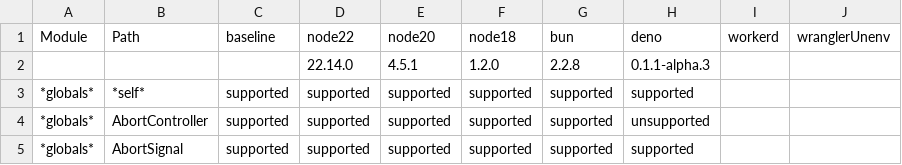
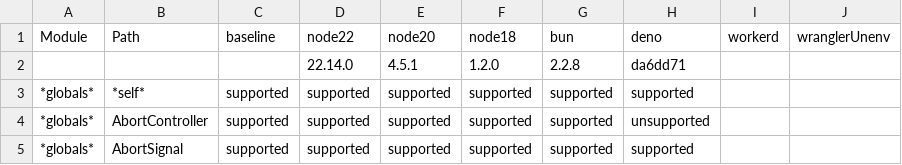
Before and after one commit to huancheng-trili/test-matrix, a CSV file: report/public/runtime-support.csv, drawn as a sheet; only a part is shown.

Commit message:
Report built from da6dd7178acd590e9d49dd19b07cabaf43e620fa

```diff
--- a/report/public/runtime-support.csv
+++ b/report/public/runtime-support.csv
@@ -1,3 +1,3 @@
 Module,Path,baseline,node22,node20,node18,bun,deno,workerd,wranglerUnenv
-,,,22.14.0,4.5.1,1.2.0,2.2.8,0.1.1-alpha.3
+,,,22.14.0,4.5.1,1.2.0,2.2.8,da6dd71
 *globals*,*self*,supported,supported,supported,supported,supported,supported
```
Also changed, not shown: 2 other files.
